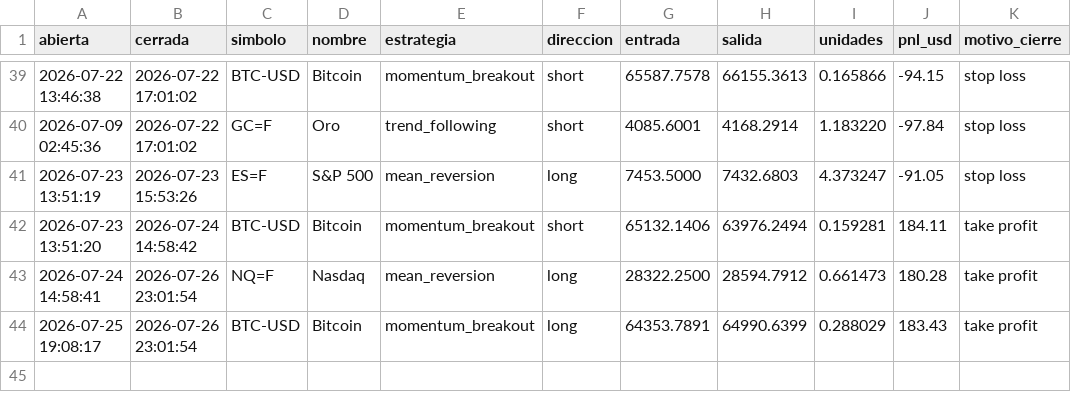
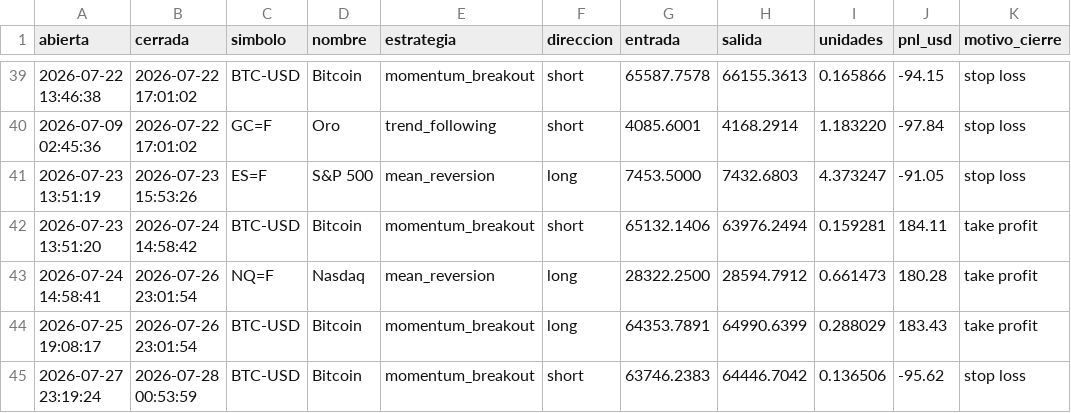
Before and after one commit to JulianMendiola/trading-bot, a CSV file: data/trades.csv, drawn as a sheet; only a part is shown, gaps mark what is left out.

```diff
--- a/data/trades.csv
+++ b/data/trades.csv
@@ -44 +44,2 @@ abierta,cerrada,simbolo,nombre,estrategia,direccion,entrada,salida,unidades,pnl_
 2026-07-25 19:08:17,2026-07-26 23:01:54,BTC-USD,Bitcoin,momentum_breakout,long,64353.7891,64990.6399,0.288029,183.43,take profit
+2026-07-27 23:19:24,2026-07-28 00:53:59,BTC-USD,Bitcoin,momentum_breakout,short,63746.2383,64446.7042,0.136506,-95.62,stop loss
```
Also changed, not shown: 1 other file.
